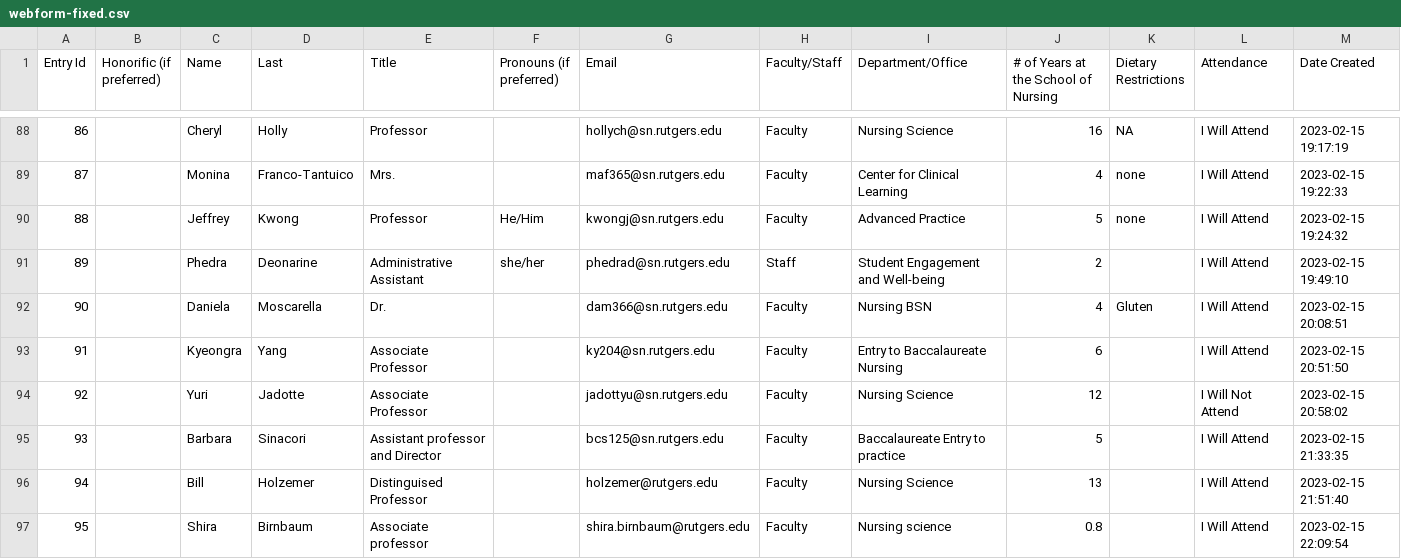
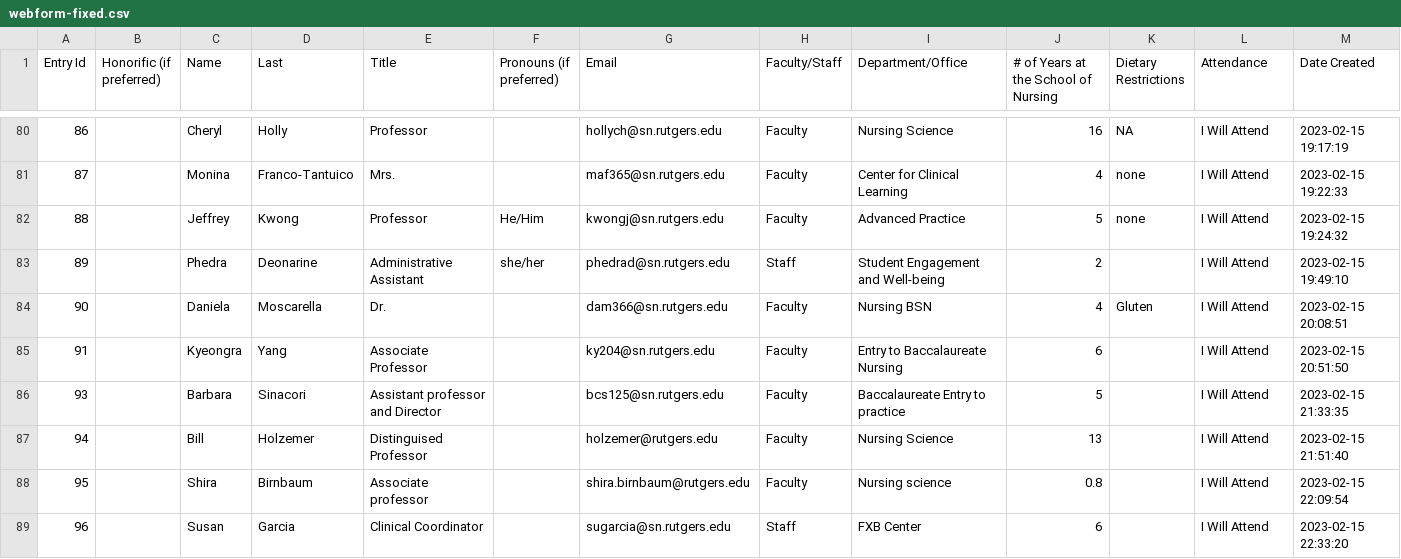
Before and after one commit to NJWilly/CSV_sb, a CSV file: webform-fixed.csv, drawn as a sheet; only a part is shown, gaps mark what is left out; the shorter side is filled out with more unchanged rows; the diff covers the shown part only; the diff names each change by its address in the sheet, - before the commit and + after, or states it on an @@ line.

```diff
--- a/webform-fixed.csv
+++ b/webform-fixed.csv
-row 94: 92 |  | Yuri | Jadotte | Associate Professor |  | jadottyu@sn.rutgers.edu | Faculty | Nursing Science | 12 |  | I Will Not Attend | 2023-02-15 20:58:02
```
Also changed, not shown: 17 removed rows and 4 edited cells elsewhere in this file, 1 other file.
